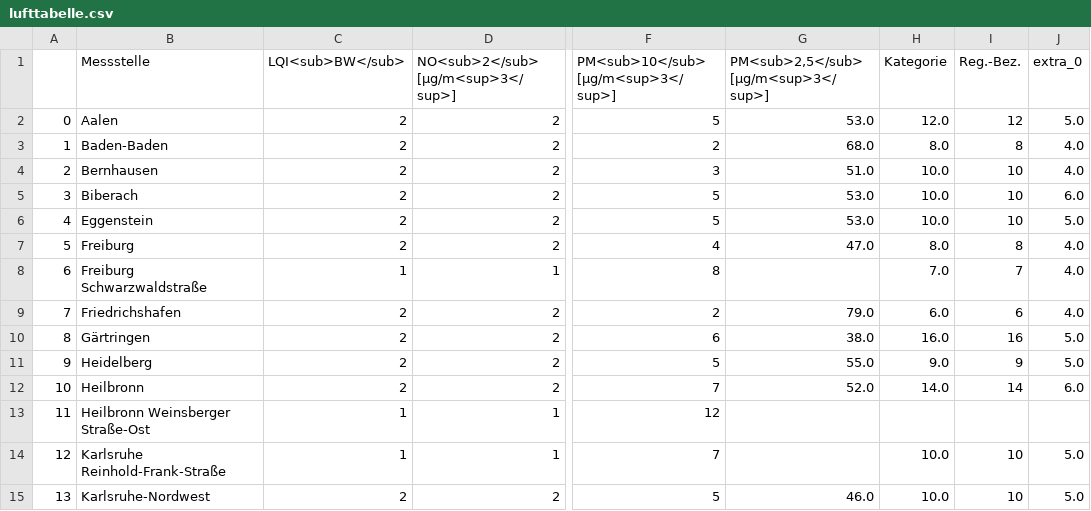
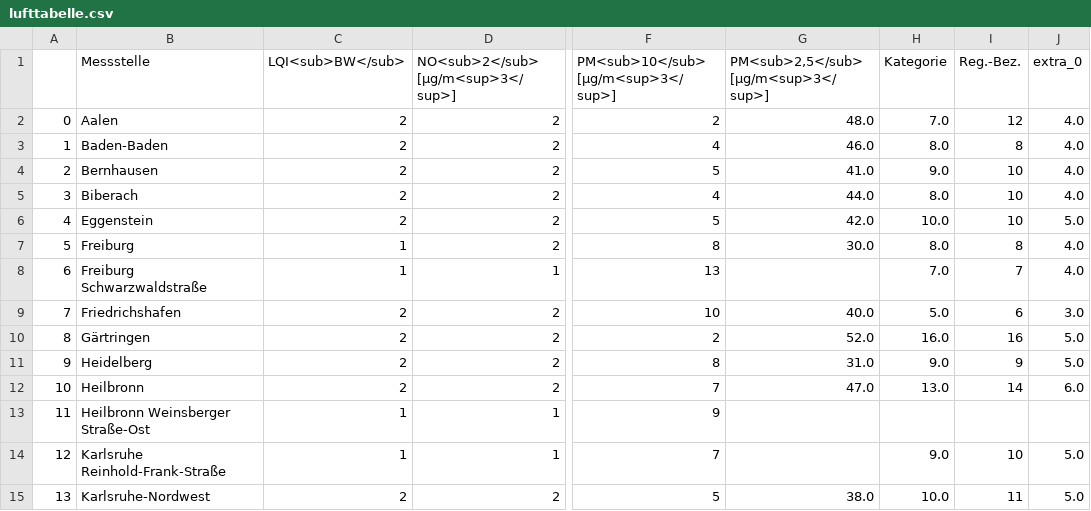
Before and after one commit to AlinaOstra/feinstaub_BW, a CSV file: lufttabelle.csv, drawn as a sheet; only a part is shown, gaps mark what is left out; the diff covers the shown part only; the diff names each change by its address in the sheet, - before the commit and + after, or states it on an @@ line.

```diff
--- a/lufttabelle.csv
+++ b/lufttabelle.csv
-F2: 5
+F2: 2
-G2: 53.0
+G2: 48.0
-H2 (Kategorie): 12.0
+H2 (Kategorie): 7.0
-J2 (extra_0): 5.0
+J2 (extra_0): 4.0
-F3: 2
+F3: 4
-G3: 68.0
+G3: 46.0
-F4: 3
+F4: 5
-G4: 51.0
+G4: 41.0
-H4 (Kategorie): 10.0
+H4 (Kategorie): 9.0
-F5: 5
+F5: 4
-G5: 53.0
+G5: 44.0
-H5 (Kategorie): 10.0
+H5 (Kategorie): 8.0
-J5 (extra_0): 6.0
+J5 (extra_0): 4.0
-G6: 53.0
+G6: 42.0
-C7 (LQI<sub>BW</sub>): 2
+C7 (LQI<sub>BW</sub>): 1
-F7: 4
+F7: 8
-G7: 47.0
+G7: 30.0
-F8: 8
+F8: 13
-F9: 2
+F9: 10
-G9: 79.0
+G9: 40.0
-H9 (Kategorie): 6.0
+H9 (Kategorie): 5.0
-J9 (extra_0): 4.0
+J9 (extra_0): 3.0
-F10: 6
+F10: 2
-G10: 38.0
+G10: 52.0
-F11: 5
+F11: 8
-G11: 55.0
+G11: 31.0
-G12: 52.0
+G12: 47.0
-H12 (Kategorie): 14.0
+H12 (Kategorie): 13.0
-F13: 12
+F13: 9
-H14 (Kategorie): 10.0
+H14 (Kategorie): 9.0
-G15: 46.0
+G15: 38.0
-I15 (Reg.-Bez.): 10
+I15 (Reg.-Bez.): 11
```
Also changed, not shown: 66 edited cells elsewhere in this file.
